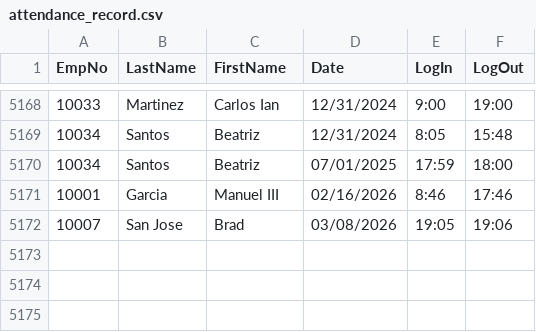
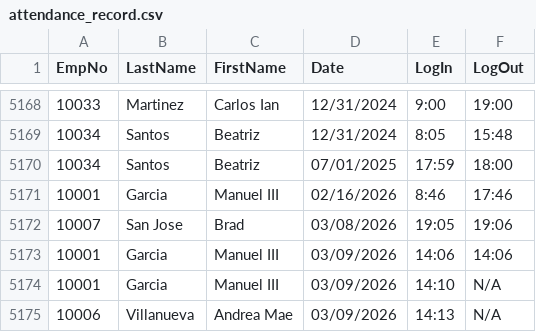
Before and after one commit to Srinder/OOP-MotorPH-Payroll-System, a CSV file: data/attendance_record.csv, drawn as a sheet; only a part is shown, gaps mark what is left out.

```diff
--- a/data/attendance_record.csv
+++ b/data/attendance_record.csv
@@ -5172 +5172,4 @@ EmpNo,LastName,FirstName,Date,LogIn,LogOut
 10007,San Jose,Brad,03/08/2026,19:05,19:06
+10001,Garcia,Manuel III,03/09/2026,14:06,14:06
+10001,Garcia,Manuel III,03/09/2026,14:10,N/A
+10006,Villanueva,Andrea Mae,03/09/2026,14:13,N/A
```
Also changed, not shown: data/leave_requests.csv, 4 other files.
